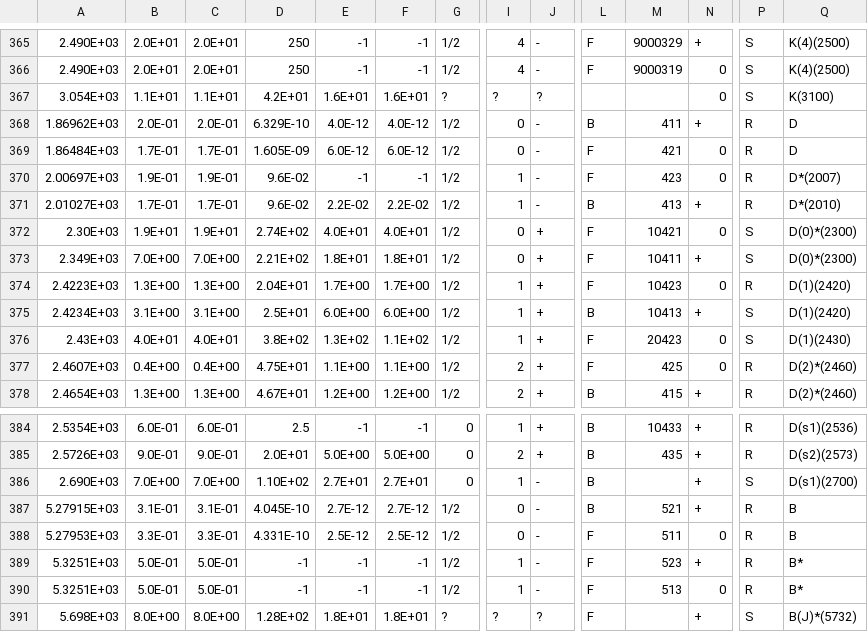
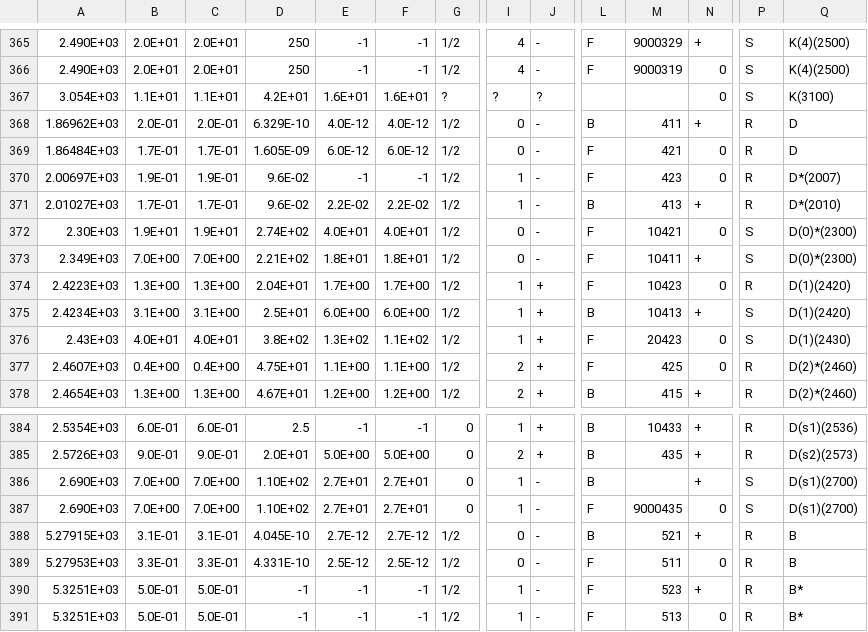
Before and after one commit to GooFit/AmpGen, a CSV file: options/mass_width.csv, drawn as a sheet; only a part is shown, gaps mark what is left out; the shorter side is filled out with more unchanged rows; rows hold the shown columns only; the diff names each change by its address in the sheet, - before the commit and + after, or states it on an @@ line.

```diff
--- a/options/mass_width.csv
+++ b/options/mass_width.csv
-J372:J373: +
+J372:J373: -
+row 387: 2.690E+03 | 7.0E+00 | 7.0E+00 | 1.10E+02 | 2.7E+01 | 2.7E+01 | 0 | 1 | - | F | 9000435 | 0 | S | D(s1)(2700)
```
Also changed, not shown: options/MintDalitzSpecialParticles.csv, 37 other files.
